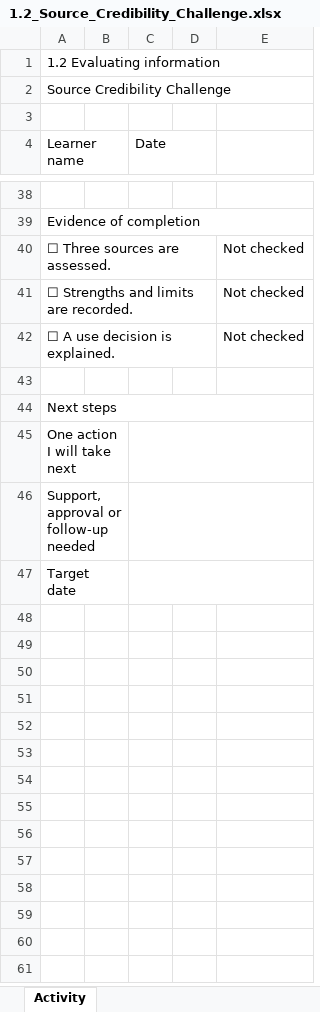
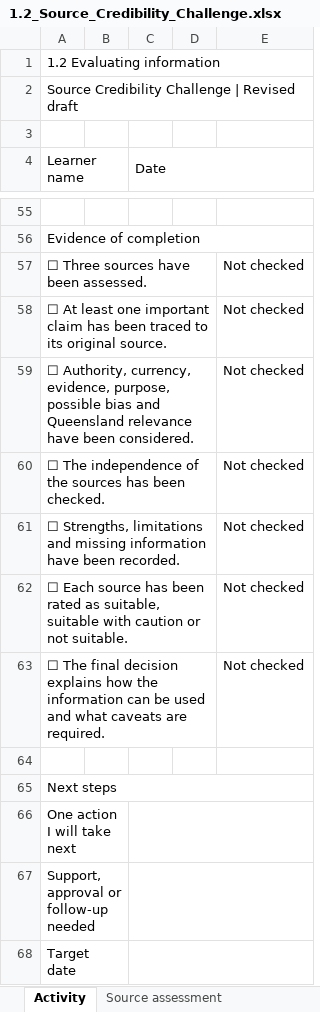
Before and after one commit to digitalcapability/alpha.qld.gov.au, an Excel workbook: assets/downloads/1.2_Source_Credibility_Challenge.xlsx, sheet Activity, drawn as a sheet; only a part is shown, gaps mark what is left out; values as stored, in another font and other column widths than the file's, no cell formats; the diff covers the shown part only; the diff names each change by its address in the sheet, - before the commit and + after, or states it on an @@ line.

Commit message:
upload of revised 1.2 activity

```diff
--- a/assets/downloads/1.2_Source_Credibility_Challenge.xlsx (sheet Activity)
+++ b/assets/downloads/1.2_Source_Credibility_Challenge.xlsx (sheet Activity)
+sheet tab: Source assessment
@@ column A (Learner name) renumbered between rows 2 and 59 @@
+A4:B4 merged
+C4:E4 merged
+row 60: ☐ The independence of the sources has been checked. |  |  |  | Not checked
+row 61: ☐ Strengths, limitations and missing information have been recorded. |  |  |  | Not checked
+row 62: ☐ Each source has been rated as suitable, suitable with caution or not suitable. |  |  |  | Not checked
+row 63: ☐ The final decision explains how the information can be used and what caveats are required. |  |  |  | Not checked
```
Also changed, not shown: 17 added rows, 6 edited cells and merged cells elsewhere in this sheet, other sheet tabs, cell formats.
